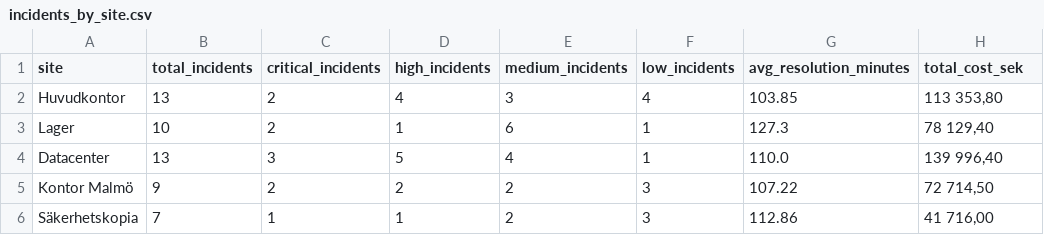
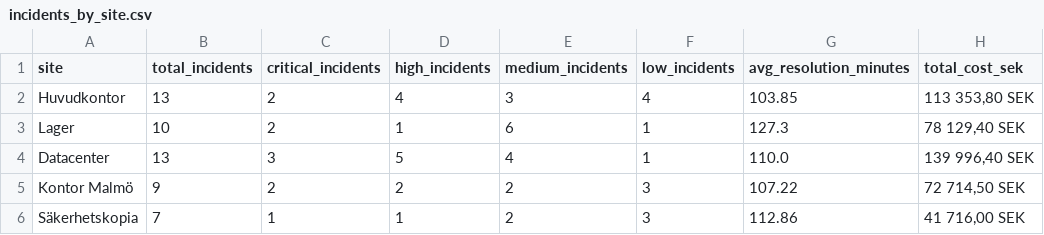
Before and after one commit to chrillesaaf/workshop-2-scriptsprak, a CSV file: incidents_by_site.csv, drawn as a sheet.

```diff
--- a/incidents_by_site.csv
+++ b/incidents_by_site.csv
@@ -1,6 +1,6 @@
 site,total_incidents,critical_incidents,high_incidents,medium_incidents,low_incidents,avg_resolution_minutes,total_cost_sek
-Huvudkontor,13,2,4,3,4,103.85,"113 353,80"
-Lager,10,2,1,6,1,127.3,"78 129,40"
-Datacenter,13,3,5,4,1,110.0,"139 996,40"
-Kontor Malmö,9,2,2,2,3,107.22,"72 714,50"
-Säkerhetskopia,7,1,1,2,3,112.86,"41 716,00"
+Huvudkontor,13,2,4,3,4,103.85,"113 353,80 SEK"
+Lager,10,2,1,6,1,127.3,"78 129,40 SEK"
+Datacenter,13,3,5,4,1,110.0,"139 996,40 SEK"
+Kontor Malmö,9,2,2,2,3,107.22,"72 714,50 SEK"
+Säkerhetskopia,7,1,1,2,3,112.86,"41 716,00 SEK"
```
Also changed, not shown: problem_devices.csv, 3 other files.
